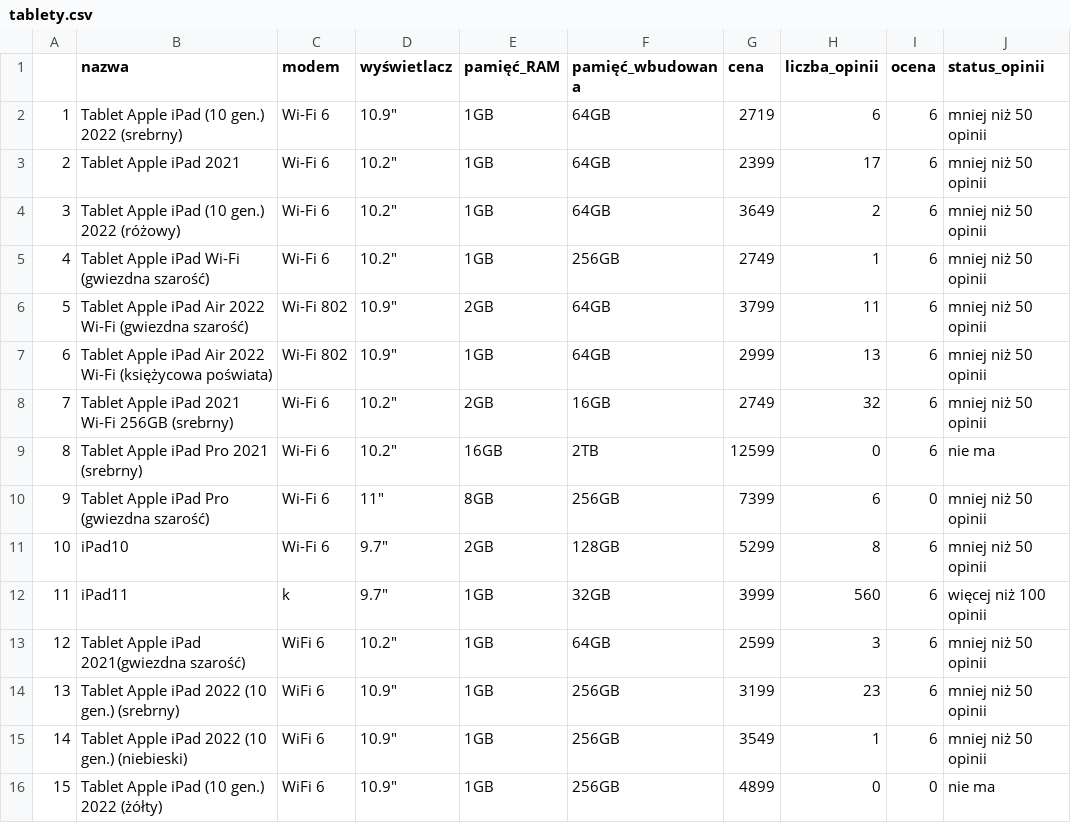
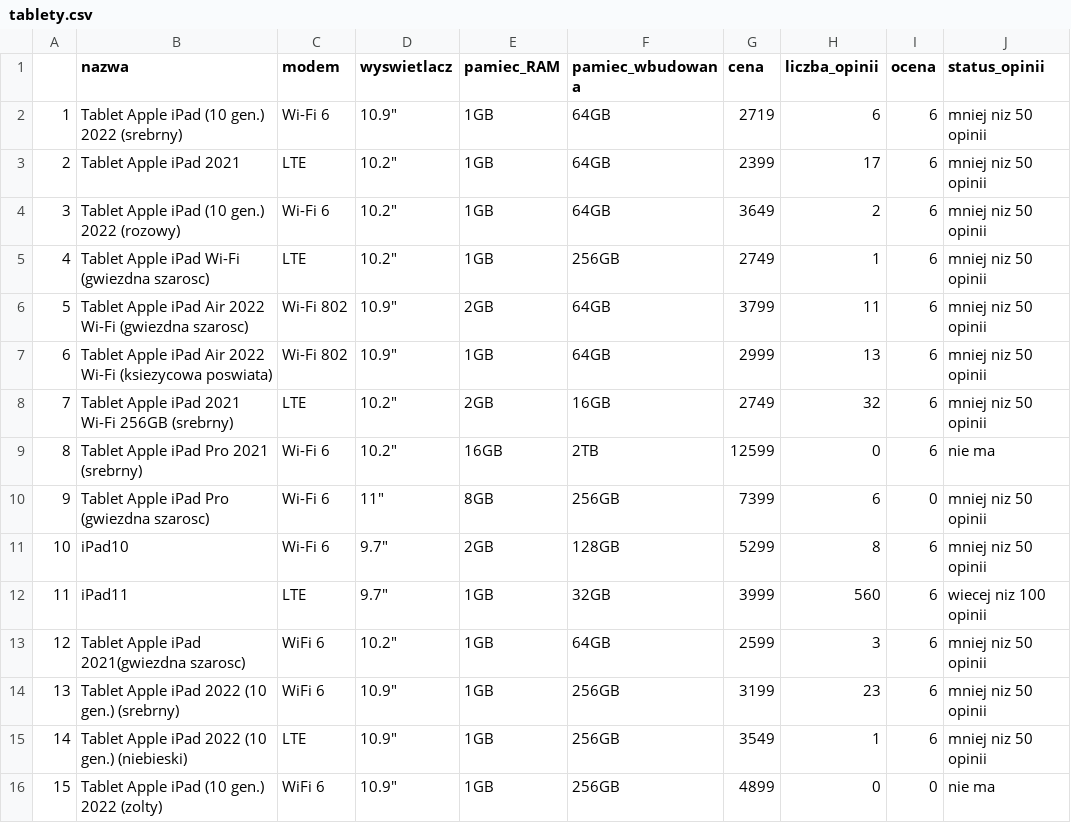
Before and after one commit to michal3pol/R-MLclasses, a CSV file: tablety.csv, drawn as a sheet.

```diff
--- a/tablety.csv
+++ b/tablety.csv
@@ -1,16 +1,16 @@
-"","nazwa","modem","wyświetlacz","pamięć_RAM","pamięć_wbudowana","cena","liczba_opinii","ocena","status_opinii"
-"1","Tablet Apple iPad (10 gen.) 2022 (srebrny)","Wi-Fi 6","10.9""","1GB","64GB",2719,6,6,"mniej niż 50 opinii"
-"2","Tablet Apple iPad 2021","Wi-Fi 6 ","10.2""","1GB","64GB",2399,17,6,"mniej niż 50 opinii"
-"3","Tablet Apple iPad (10 gen.) 2022 (różowy)","Wi-Fi 6","10.2""","1GB","64GB",3649,2,6,"mniej niż 50 opinii"
-"4","Tablet Apple iPad Wi-Fi (gwiezdna szarość)","Wi-Fi 6","10.2""","1GB","256GB",2749,1,6,"mniej niż 50 opinii"
-"5","Tablet Apple iPad Air 2022 Wi-Fi (gwiezdna szarość)","Wi-Fi 802","10.9""","2GB","64GB",3799,11,6,"mniej niż 50 opinii"
-"6","Tablet Apple iPad Air 2022 Wi-Fi (księżycowa poświata)","Wi-Fi 802","10.9""","1GB","64GB",2999,13,6,"mniej niż 50 opinii"
-"7","Tablet Apple iPad 2021 Wi-Fi 256GB (srebrny)","Wi-Fi 6","10.2""","2GB","16GB",2749,32,6,"mniej niż 50 opinii"
+"","nazwa","modem","wyswietlacz","pamiec_RAM","pamiec_wbudowana","cena","liczba_opinii","ocena","status_opinii"
+"1","Tablet Apple iPad (10 gen.) 2022 (srebrny)","Wi-Fi 6","10.9""","1GB","64GB",2719,6,6,"mniej niz 50 opinii"
+"2","Tablet Apple iPad 2021","LTE","10.2""","1GB","64GB",2399,17,6,"mniej niz 50 opinii"
+"3","Tablet Apple iPad (10 gen.) 2022 (rozowy)","Wi-Fi 6","10.2""","1GB","64GB",3649,2,6,"mniej niz 50 opinii"
+"4","Tablet Apple iPad Wi-Fi (gwiezdna szarosc)","LTE","10.2""","1GB","256GB",2749,1,6,"mniej niz 50 opinii"
+"5","Tablet Apple iPad Air 2022 Wi-Fi (gwiezdna szarosc)","Wi-Fi 802","10.9""","2GB","64GB",3799,11,6,"mniej niz 50 opinii"
+"6","Tablet Apple iPad Air 2022 Wi-Fi (ksiezycowa poswiata)","Wi-Fi 802","10.9""","1GB","64GB",2999,13,6,"mniej niz 50 opinii"
+"7","Tablet Apple iPad 2021 Wi-Fi 256GB (srebrny)","LTE","10.2""","2GB","16GB",2749,32,6,"mniej niz 50 opinii"
 "8","Tablet Apple iPad Pro 2021 (srebrny)","Wi-Fi 6","10.2""","16GB","2TB",12599,0,6,"nie ma"
-"9","Tablet Apple iPad Pro (gwiezdna szarość)","Wi-Fi 6","11""","8GB","256GB",7399,6,0,"mniej niż 50 opinii"
-"10","iPad10","Wi-Fi 6","9.7""","2GB","128GB",5299,8,6,"mniej niż 50 opinii"
-"11","iPad11","k","9.7""","1GB","32GB",3999,560,6,"więcej niż 100 opinii"
-"12","Tablet Apple iPad 2021(gwiezdna szarość)","WiFi 6","10.2""","1GB","64GB",2599,3,6,"mniej niż 50 opinii"
-"13","Tablet Apple iPad 2022 (10 gen.) (srebrny)","WiFi 6","10.9""","1GB","256GB",3199,23,6,"mniej niż 50 opinii"
-"14","Tablet Apple iPad 2022 (10 gen.) (niebieski)","WiFi 6","10.9""","1GB","256GB",3549,1,6,"mniej niż 50 opinii"
-"15","Tablet Apple iPad (10 gen.) 2022 (żółty)","WiFi 6","10.9""","1GB","256GB",4899,0,0,"nie ma"
+"9","Tablet Apple iPad Pro (gwiezdna szarosc)","Wi-Fi 6","11""","8GB","256GB",7399,6,0,"mniej niz 50 opinii"
+"10","iPad10","Wi-Fi 6","9.7""","2GB","128GB",5299,8,6,"mniej niz 50 opinii"
+"11","iPad11","LTE","9.7""","1GB","32GB",3999,560,6,"wiecej niz 100 opinii"
+"12","Tablet Apple iPad 2021(gwiezdna szarosc)","WiFi 6","10.2""","1GB","64GB",2599,3,6,"mniej niz 50 opinii"
+"13","Tablet Apple iPad 2022 (10 gen.) (srebrny)","WiFi 6","10.9""","1GB","256GB",3199,23,6,"mniej niz 50 opinii"
+"14","Tablet Apple iPad 2022 (10 gen.) (niebieski)","LTE","10.9""","1GB","256GB",3549,1,6,"mniej niz 50 opinii"
+"15","Tablet Apple iPad (10 gen.) 2022 (zolty)","WiFi 6","10.9""","1GB","256GB",4899,0,0,"nie ma"
```
Also changed, not shown: 2 other files.
